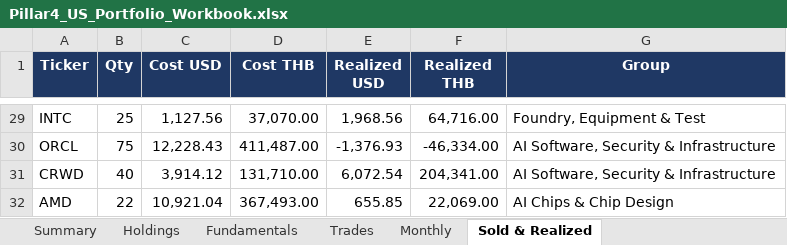
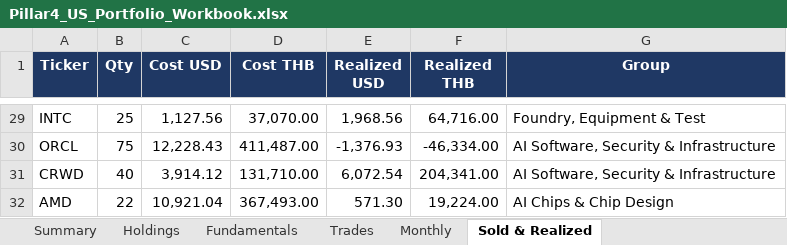
Before and after one commit to sakulratpradit/p4-trrsg5, an Excel workbook: src/Pillar4_US_Portfolio_Workbook.xlsx, sheet Sold & Realized, drawn as a sheet; only a part is shown, gaps mark what is left out; values as stored, in another font and other column widths than the file's, no borders; the diff names each change by its address in the sheet, - before the commit and + after, or states it on an @@ line.

```diff
--- a/src/Pillar4_US_Portfolio_Workbook.xlsx (sheet Sold & Realized)
+++ b/src/Pillar4_US_Portfolio_Workbook.xlsx (sheet Sold & Realized)
-E32 (Realized USD): 655.85
+E32 (Realized USD): 571.30
-F32 (Realized THB): 22,069.00
+F32 (Realized THB): 19,224.00
```
Also changed, not shown: sheet Fundamentals, sheet Holdings, sheet Summary, sheet Monthly, sheet Trades, 5 other files.
